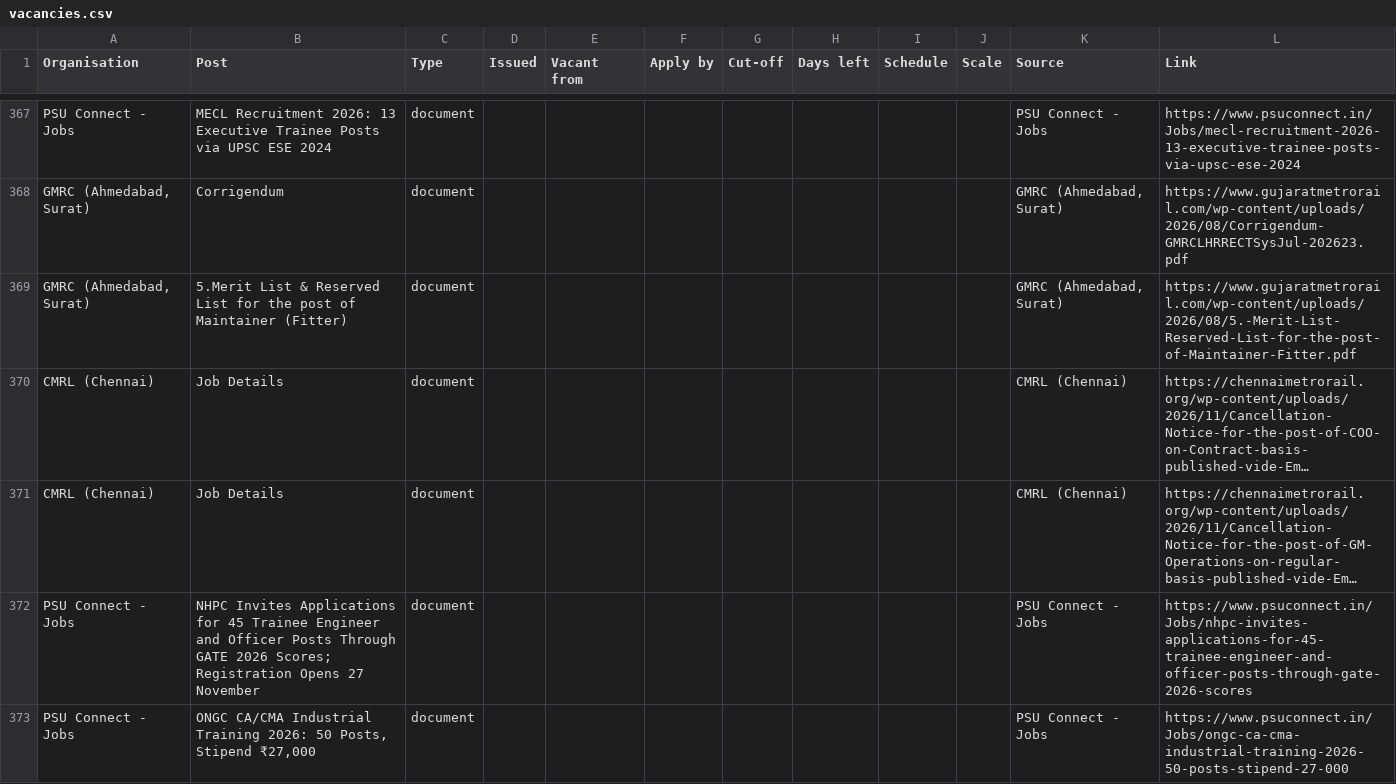
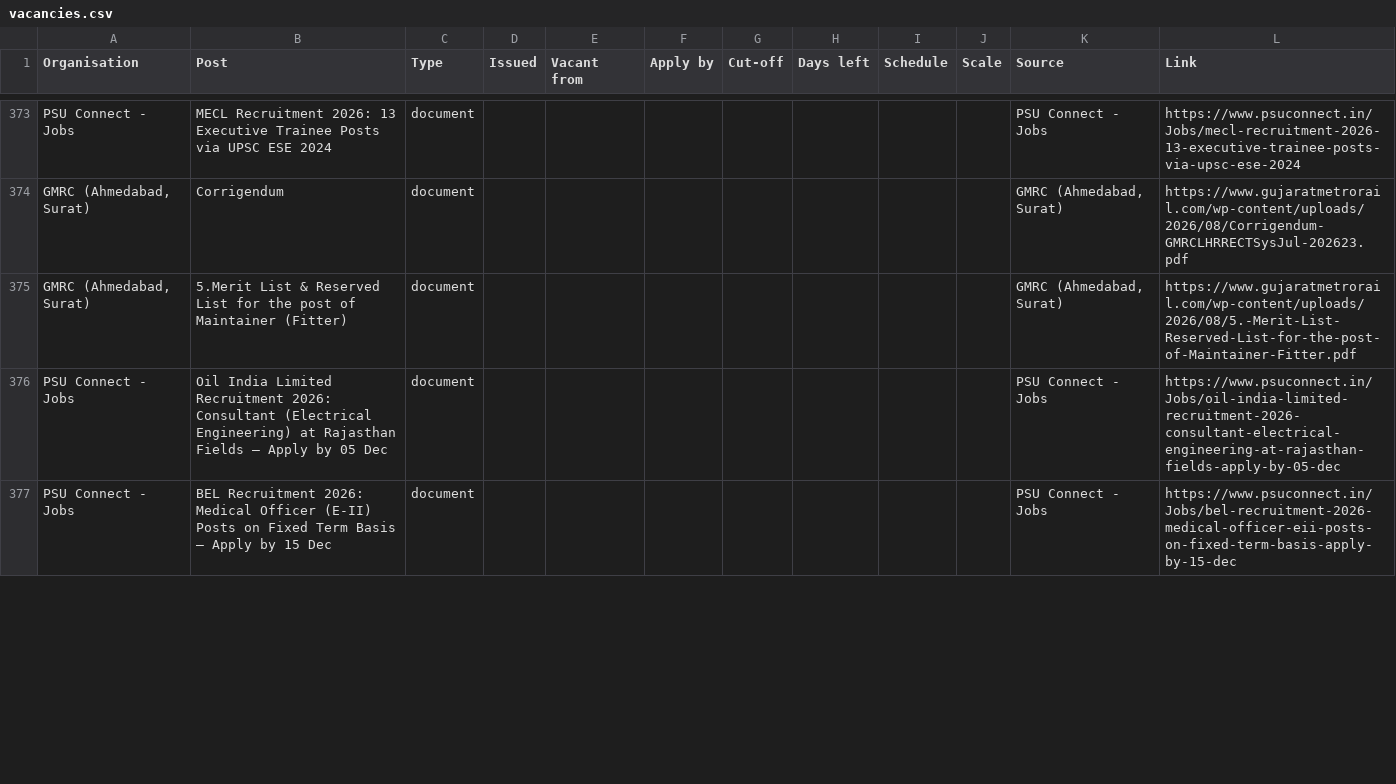
Before and after one commit to HarshLohiya/vacancy-board, a CSV file: docs/vacancies.csv, drawn as a sheet; only a part is shown, gaps mark what is left out; long unchanged cells end in …; addresses are those after the commit; the diff covers the shown part only; the diff names each change by its address in the sheet, - before the commit and + after, or states it on an @@ line.

```diff
--- a/docs/vacancies.csv
+++ b/docs/vacancies.csv
@@ row 370 moved to row 82: CMRL (Chennai) @@
@@ row 371 moved to row 192: CMRL (Chennai) @@
-B376 (Post): NHPC Invites Applications for 45 Trainee Engineer and Officer Posts Through GATE 2026 Scores; Registration Opens 27 November
+B376 (Post): Oil India Limited Recruitment 2026: Consultant (Electrical Engineering) at Rajasthan Fields – Apply by 05 Dec
-L376 (Link): https://www.psuconnect.in/Jobs/nhpc-invites-applications-for-45-trainee-engineer-and-officer-posts-through-gate-2026-scores
+L376 (Link): https://www.psuconnect.in/Jobs/oil-india-limited-recruitment-2026-consultant-electrical-engineering-at-rajasthan-fields-apply-by-05-dec
-B377 (Post): ONGC CA/CMA Industrial Training 2026: 50 Posts, Stipend ₹27,000
+B377 (Post): BEL Recruitment 2026: Medical Officer (E-II) Posts on Fixed Term Basis – Apply by 15 Dec
-L377 (Link): https://www.psuconnect.in/Jobs/ongc-ca-cma-industrial-training-2026-50-posts-stipend-27-000
+L377 (Link): https://www.psuconnect.in/Jobs/bel-recruitment-2026-medical-officer-eii-posts-on-fixed-term-basis-apply-by-15-dec
```
Also changed, not shown: 6 added rows and 6 edited cells elsewhere in this file, 2 other files.
